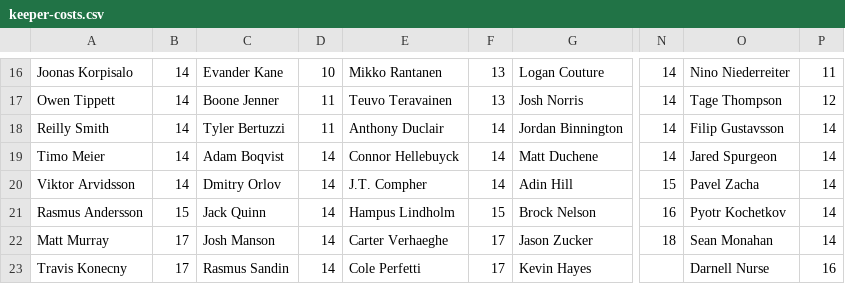
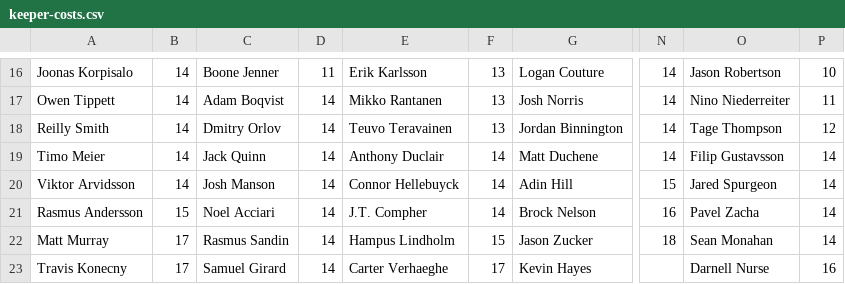
Before and after one commit to hkyplyr/keeper-league, a CSV file: docs/keeper-costs.csv, drawn as a sheet; only a part is shown, gaps mark what is left out; the diff covers the shown part only; the diff names each change by its address in the sheet, - before the commit and + after, or states it on an @@ line.

```diff
--- a/docs/keeper-costs.csv
+++ b/docs/keeper-costs.csv
-C16: Evander Kane
+C16: Boone Jenner
-D16: 10
+D16: 11
-E16: Mikko Rantanen
+E16: Erik Karlsson
-O16: Nino Niederreiter
+O16: Jason Robertson
-P16: 11
+P16: 10
-C17: Boone Jenner
+C17: Adam Boqvist
-D17:D18: 11
+D17:D18: 14
-E17: Teuvo Teravainen
+E17: Mikko Rantanen
-O17: Tage Thompson
+O17: Nino Niederreiter
-P17: 12
+P17: 11
-C18: Tyler Bertuzzi
+C18: Dmitry Orlov
-E18: Anthony Duclair
+E18: Teuvo Teravainen
-F18: 14
+F18: 13
-O18: Filip Gustavsson
+O18: Tage Thompson
-P18: 14
+P18: 12
-C19: Adam Boqvist
+C19: Jack Quinn
-E19: Connor Hellebuyck
+E19: Anthony Duclair
-O19: Jared Spurgeon
+O19: Filip Gustavsson
-C20: Dmitry Orlov
+C20: Josh Manson
-E20: J.T. Compher
+E20: Connor Hellebuyck
-O20: Pavel Zacha
+O20: Jared Spurgeon
-C21: Jack Quinn
+C21: Noel Acciari
-E21: Hampus Lindholm
+E21: J.T. Compher
-F21: 15
+F21: 14
-O21: Pyotr Kochetkov
+O21: Pavel Zacha
-C22: Josh Manson
+C22: Rasmus Sandin
-E22: Carter Verhaeghe
+E22: Hampus Lindholm
-F22: 17
+F22: 15
-C23: Rasmus Sandin
+C23: Samuel Girard
-E23: Cole Perfetti
+E23: Carter Verhaeghe
```
Also changed, not shown: 40 edited cells elsewhere in this file.
